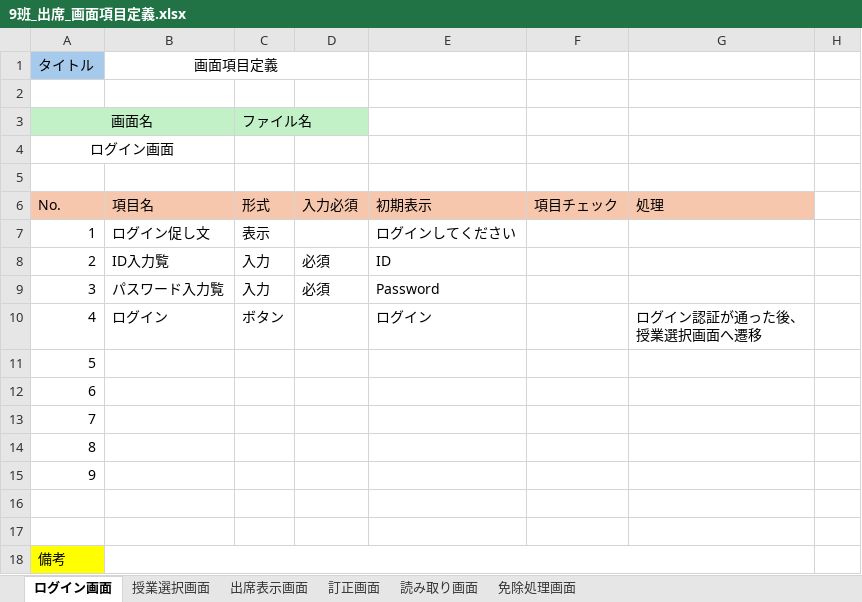
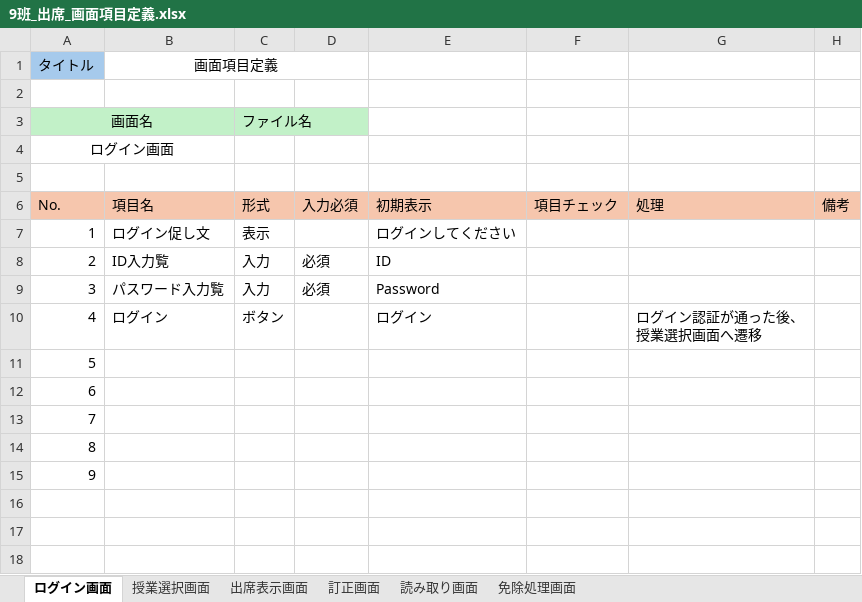
Before and after one commit to NIAMS-Dev/NIAMS, an Excel workbook: Excel/9班_出席_画面項目定義.xlsx, sheet ログイン画面, drawn as a sheet; values as stored, in another font and other column widths than the file's, no borders; the diff names each change by its address in the sheet, - before the commit and + after, or states it on an @@ line.

```diff
--- a/Excel/9班_出席_画面項目定義.xlsx (sheet ログイン画面)
+++ b/Excel/9班_出席_画面項目定義.xlsx (sheet ログイン画面)
-H6: (empty)
+H6: 備考
-H6 fill: none
+H6 fill: #F6C6AD
-row 16: (empty)
-row 17: (empty)
-row 18: 備考
```
Also changed, not shown: sheet 訂正画面, sheet 読み取り画面, sheet 免除処理画面, sheet 授業選択画面, sheet 出席表示画面.
